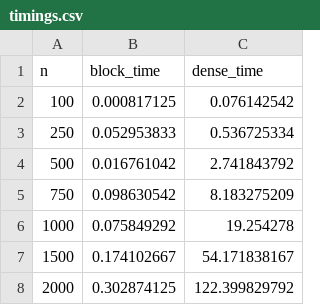
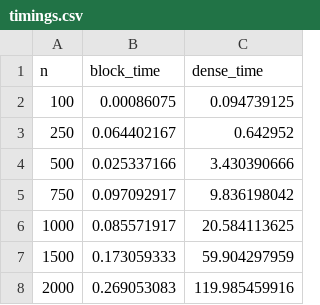
Before and after one commit to trevorstepp/Fast-Eigenvalue-Computation-Julia, a CSV file: timings.csv, drawn as a sheet.

```diff
--- a/timings.csv
+++ b/timings.csv
@@ -1,8 +1,8 @@
 n,block_time,dense_time
-100,0.000817125,0.076142542
-250,0.052953833,0.536725334
-500,0.016761042,2.741843792
-750,0.098630542,8.183275209
-1000,0.075849292,19.254278
-1500,0.174102667,54.171838167
-2000,0.302874125,122.399829792
+100,0.00086075,0.094739125
+250,0.064402167,0.642952
+500,0.025337166,3.430390666
+750,0.097092917,9.836198042
+1000,0.085571917,20.584113625
+1500,0.173059333,59.904297959
+2000,0.269053083,119.985459916
```
Also changed, not shown: 2 other files.
